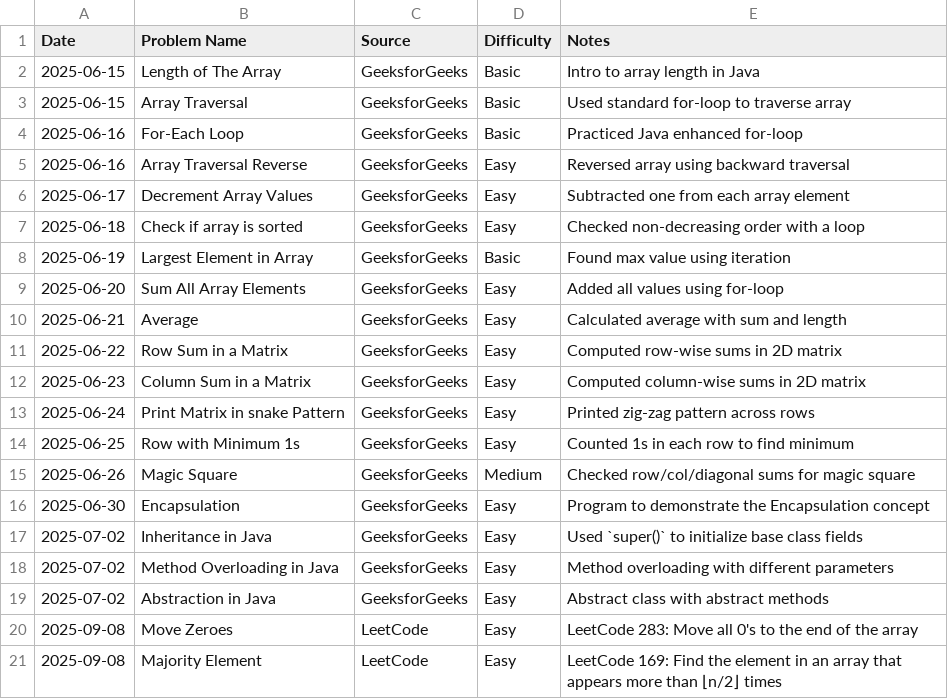
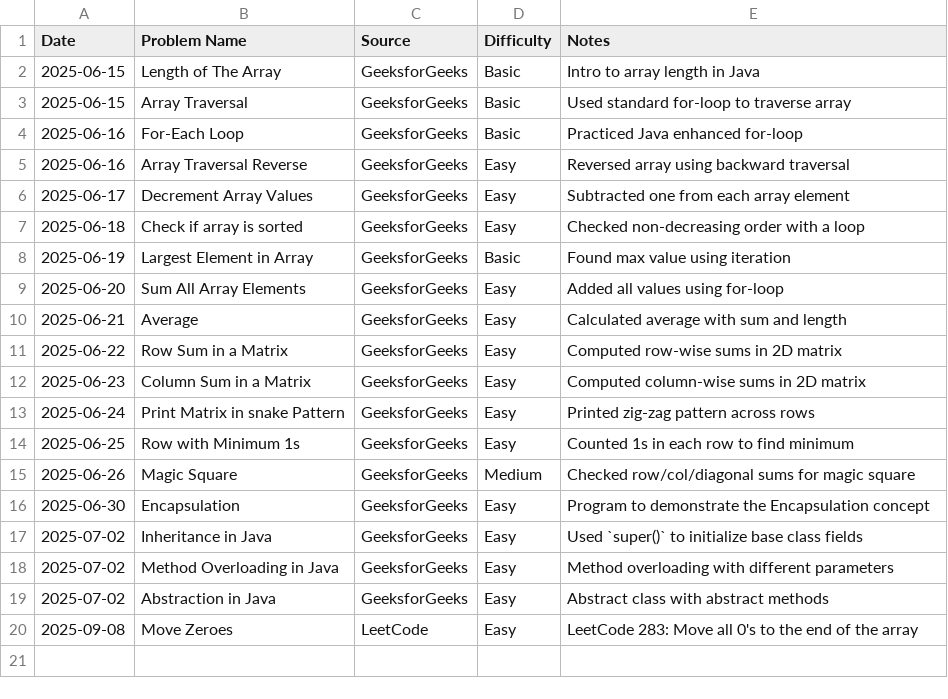
Before and after one commit to AmjustGettingStarted/java-daily-practice, a CSV file: progress.csv, drawn as a sheet.

Commit message:
daily progress
Co-authored-by: HARSHITH-MV <harshithmv2002@gmail.com>

```diff
--- a/progress.csv
+++ b/progress.csv
@@ -20,2 +20 @@ Date,Problem Name,Source,Difficulty,Notes
 2025-09-08,Move Zeroes,LeetCode,Easy,LeetCode 283: Move all 0's to the end of the array
-2025-09-08,Majority Element,LeetCode,Easy,LeetCode 169: Find the element in an array that appears more than ⌊n/2⌋ times
```
